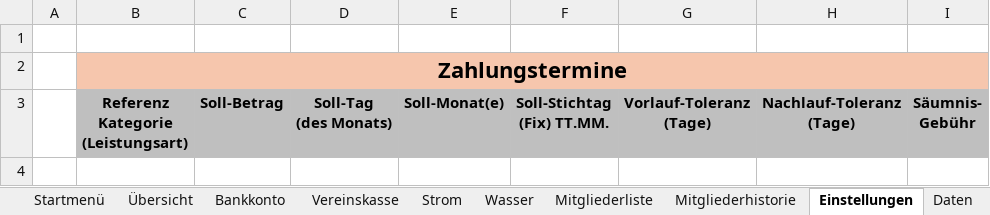
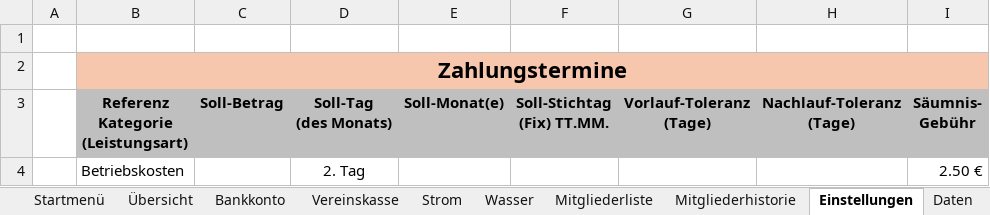
Before and after one commit to saschapreussler/Mein-Excel-Projekt, an Excel workbook: excel/Programm Kassenbuch 2018_v2.6.8.xlsm, sheet Einstellungen, drawn as a sheet; values as stored, in another font and other column widths than the file's, no borders; the diff names each change by its address in the sheet, - before the commit and + after, or states it on an @@ line.

```diff
--- a/excel/Programm Kassenbuch 2018_v2.6.8.xlsm (sheet Einstellungen)
+++ b/excel/Programm Kassenbuch 2018_v2.6.8.xlsm (sheet Einstellungen)
+row 4:  | Betriebskosten |  | 2. Tag |  |  |  |  | 2.50 €
```
Also changed, not shown: sheet Bankkonto, sheet Daten, hidden cells, charts or pictures, 6 other files.
